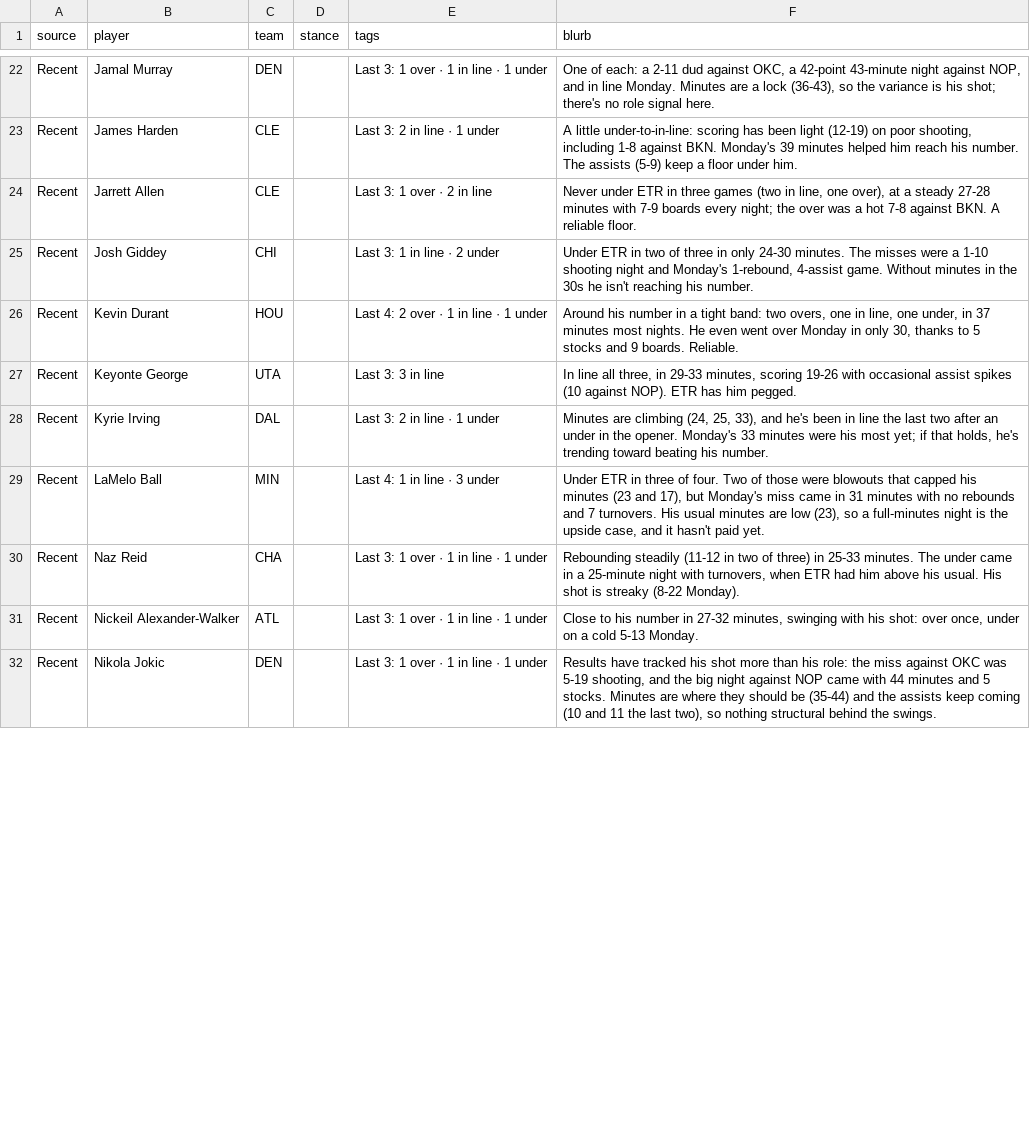
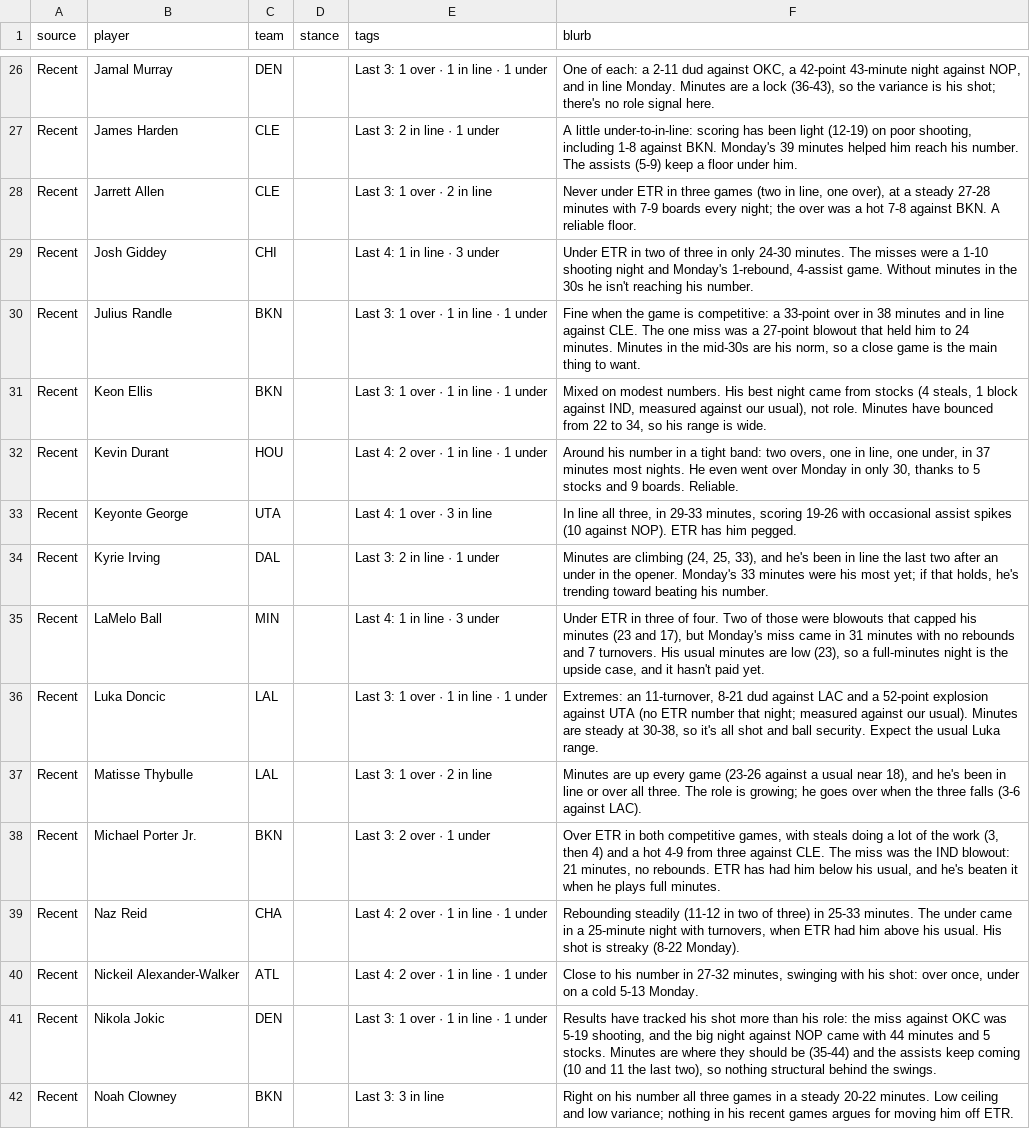
Before and after one commit to JonBoyBeats/br_rankings, a CSV file: analysis/nba/takes/2026-10-27_recent.csv, drawn as a sheet; only a part is shown, gaps mark what is left out; the diff covers the shown part only.

```diff
--- a/analysis/nba/takes/2026-10-27_recent.csv
+++ b/analysis/nba/takes/2026-10-27_recent.csv
@@ -24,9 +28,15 @@ Recent,James Harden,CLE,,Last 3: 2 in line · 1 under,"A little under-to-in-line
 Recent,Jarrett Allen,CLE,,Last 3: 1 over · 2 in line,"Never under ETR in three games (two in line, one over), at a steady 27-28 minutes with 7-9 boards every night; the over was a hot 7-8 against BKN. A reliable floor."
-Recent,Josh Giddey,CHI,,Last 3: 1 in line · 2 under,"Under ETR in two of three in only 24-30 minutes. The misses were a 1-10 shooting night and Monday's 1-rebound, 4-assist game. Without minutes in the 30s he isn't reaching his number."
+Recent,Josh Giddey,CHI,,Last 4: 1 in line · 3 under,"Under ETR in two of three in only 24-30 minutes. The misses were a 1-10 shooting night and Monday's 1-rebound, 4-assist game. Without minutes in the 30s he isn't reaching his number."
+Recent,Julius Randle,BKN,,Last 3: 1 over · 1 in line · 1 under,"Fine when the game is competitive: a 33-point over in 38 minutes and in line against CLE. The one miss was a 27-point blowout that held him to 24 minutes. Minutes in the mid-30s are his norm, so a close game is the main thing to want."
+Recent,Keon Ellis,BKN,,Last 3: 1 over · 1 in line · 1 under,"Mixed on modest numbers. His best night came from stocks (4 steals, 1 block against IND, measured against our usual), not role. Minutes have bounced from 22 to 34, so his range is wide."
 Recent,Kevin Durant,HOU,,Last 4: 2 over · 1 in line · 1 under,"Around his number in a tight band: two overs, one in line, one under, in 37 minutes most nights. He even went over Monday in only 30, thanks to 5 stocks and 9 boards. Reliable."
-Recent,Keyonte George,UTA,,Last 3: 3 in line,"In line all three, in 29-33 minutes, scoring 19-26 with occasional assist spikes (10 against NOP). ETR has him pegged."
+Recent,Keyonte George,UTA,,Last 4: 1 over · 3 in line,"In line all three, in 29-33 minutes, scoring 19-26 with occasional assist spikes (10 against NOP). ETR has him pegged."
 Recent,Kyrie Irving,DAL,,Last 3: 2 in line · 1 under,"Minutes are climbing (24, 25, 33), and he's been in line the last two after an under in the opener. Monday's 33 minutes were his most yet; if that holds, he's trending toward beating his number."
 Recent,LaMelo Ball,MIN,,Last 4: 1 in line · 3 under,"Under ETR in three of four. Two of those were blowouts that capped his minutes (23 and 17), but Monday's miss came in 31 minutes with no rebounds and 7 turnovers. His usual minutes are low (23), so a full-minutes night is the upside case, and it hasn't paid yet."
-Recent,Naz Reid,CHA,,Last 3: 1 over · 1 in line · 1 under,"Rebounding steadily (11-12 in two of three) in 25-33 minutes. The under came in a 25-minute night with turnovers, when ETR had him above his usual. His shot is streaky (8-22 Monday)."
-Recent,Nickeil Alexander-Walker,ATL,,Last 3: 1 over · 1 in line · 1 under,"Close to his number in 27-32 minutes, swinging with his shot: over once, under on a cold 5-13 Monday."
+Recent,Luka Doncic,LAL,,Last 3: 1 over · 1 in line · 1 under,"Extremes: an 11-turnover, 8-21 dud against LAC and a 52-point explosion against UTA (no ETR number that night; measured against our usual). Minutes are steady at 30-38, so it's all shot and ball security. Expect the usual Luka range."
+Recent,Matisse Thybulle,LAL,,Last 3: 1 over · 2 in line,"Minutes are up every game (23-26 against a usual near 18), and he's been in line or over all three. The role is growing; he goes over when the three falls (3-6 against LAC)."
+Recent,Michael Porter Jr.,BKN,,Last 3: 2 over · 1 under,"Over ETR in both competitive games, with steals doing a lot of the work (3, then 4) and a hot 4-9 from three against CLE. The miss was the IND blowout: 21 minutes, no rebounds. ETR has had him below his usual, and he's beaten it when he plays full minutes."
+Recent,Naz Reid,CHA,,Last 4: 2 over · 1 in line · 1 under,"Rebounding steadily (11-12 in two of three) in 25-33 minutes. The under came in a 25-minute night with turnovers, when ETR had him above his usual. His shot is streaky (8-22 Monday)."
+Recent,Nickeil Alexander-Walker,ATL,,Last 4: 2 over · 1 in line · 1 under,"Close to his number in 27-32 minutes, swinging with his shot: over once, under on a cold 5-13 Monday."
 Recent,Nikola Jokic,DEN,,Last 3: 1 over · 1 in line · 1 under,"Results have tracked his shot more than his role: the miss against OKC was 5-19 shooting, and the big night against NOP came with 44 minutes and 5 stocks. Minutes are where they should be (35-44) and the assists keep coming (10 and 11 the last two), so nothing structural behind the swings."
+Recent,Noah Clowney,BKN,,Last 3: 3 in line,Right on his number all three games in a steady 20-22 minutes. Low ceiling and low variance; nothing in his recent games argues for moving him off ETR.
```
Also changed, not shown: 11 added rows and 10 edited cells elsewhere in this file, analysis/nba/form.csv, 2 other files.
